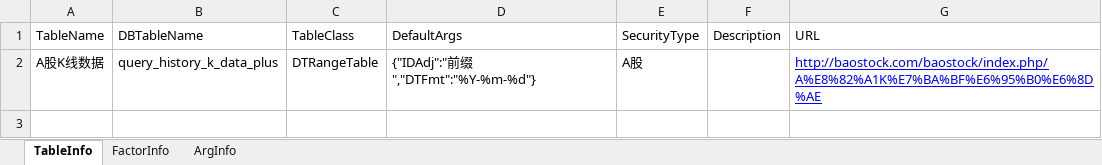
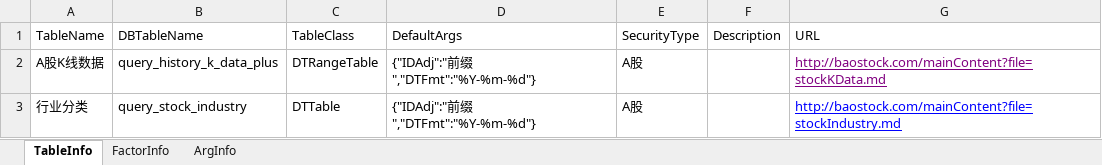
Before and after one commit to Scorpi000/QuantStudio, an Excel workbook: QuantStudio/Resource/BaoStockDBInfo.xlsx, sheet TableInfo, drawn as a sheet; values as stored, in another font and other column widths than the file's, no borders; the diff names each change by its address in the sheet, - before the commit and + after, or states it on an @@ line.

```diff
--- a/QuantStudio/Resource/BaoStockDBInfo.xlsx (sheet TableInfo)
+++ b/QuantStudio/Resource/BaoStockDBInfo.xlsx (sheet TableInfo)
-G2 (URL): http://baostock.com/baostock/index.php/A%E8%82%A1K%E7%BA%BF%E6%95%B0%E6%8D%AE
+G2 (URL): http://baostock.com/mainContent?file=stockKData.md
-G2 text colour: #0000FF
+G2 text colour: #800080
+row 3: 行业分类 | query_stock_industry | DTTable | {"IDAdj":"前缀","DTFmt":"%Y-%m-%d"} | A股 |  | http://baostock.com/mainContent?file=stockIndustry.md
```
Also changed, not shown: sheet FactorInfo, sheet ArgInfo, 15 other files.
